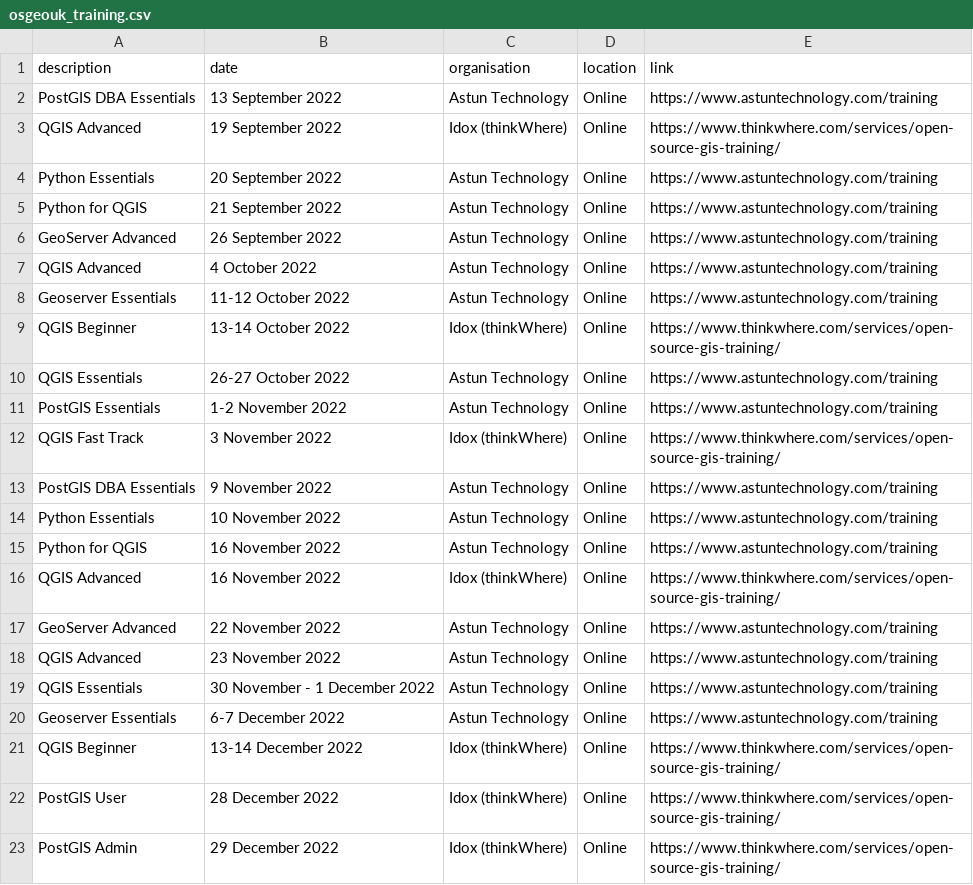
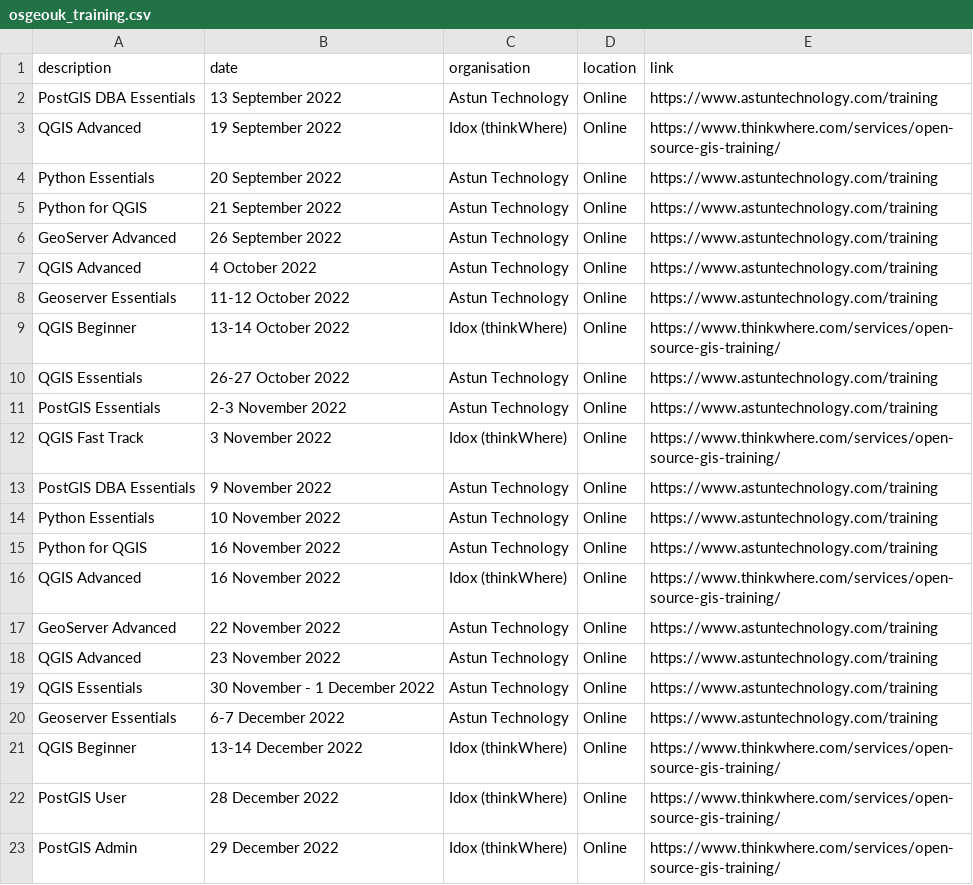
Before and after one commit to rachelesmee/website, a CSV file: _data/osgeouk_training.csv, drawn as a sheet.

Commit message:
changed dates of Astun postgis essentials course

```diff
--- a/_data/osgeouk_training.csv
+++ b/_data/osgeouk_training.csv
@@ -10,3 +10,3 @@ QGIS Beginner, 13-14 October 2022, Idox (thinkWhere), Online, https://www.thinkw
 QGIS Essentials, 26-27 October 2022, Astun Technology, Online, https://www.astuntechnology.com/training
-PostGIS Essentials, 1-2 November 2022, Astun Technology, Online, https://www.astuntechnology.com/training
+PostGIS Essentials, 2-3 November 2022, Astun Technology, Online, https://www.astuntechnology.com/training
 QGIS Fast Track, 3 November 2022, Idox (thinkWhere), Online, https://www.thinkwhere.com/services/open-source-gis-training/
```
